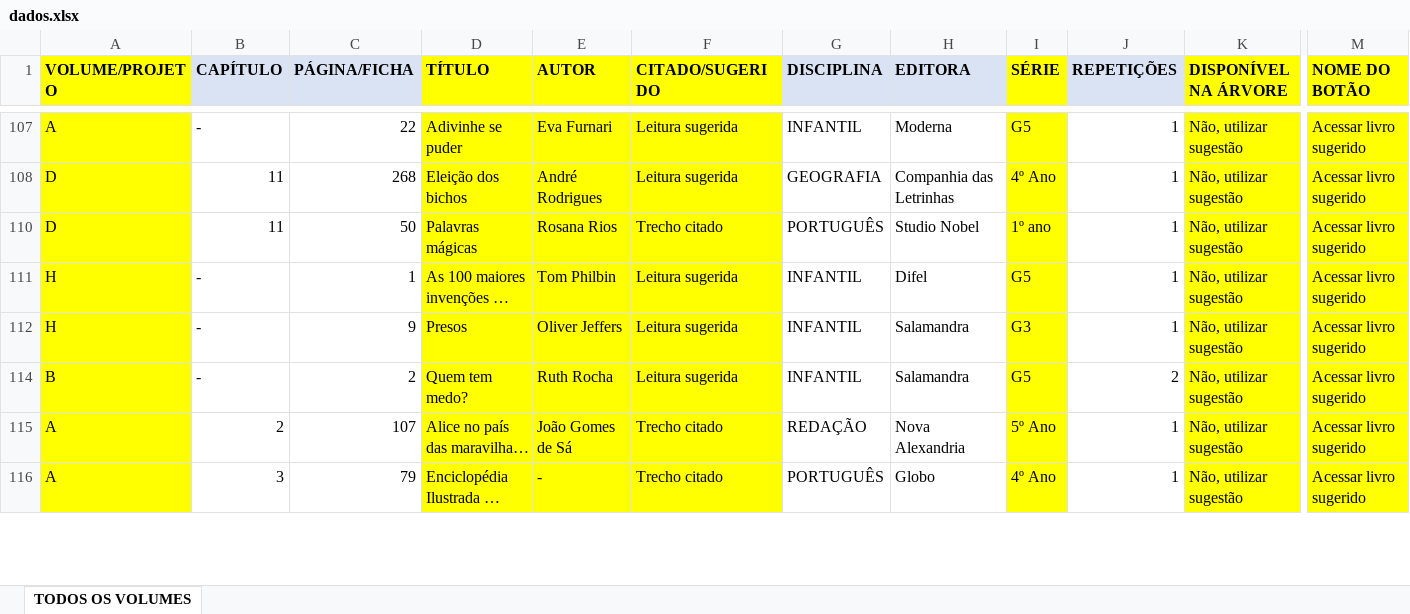
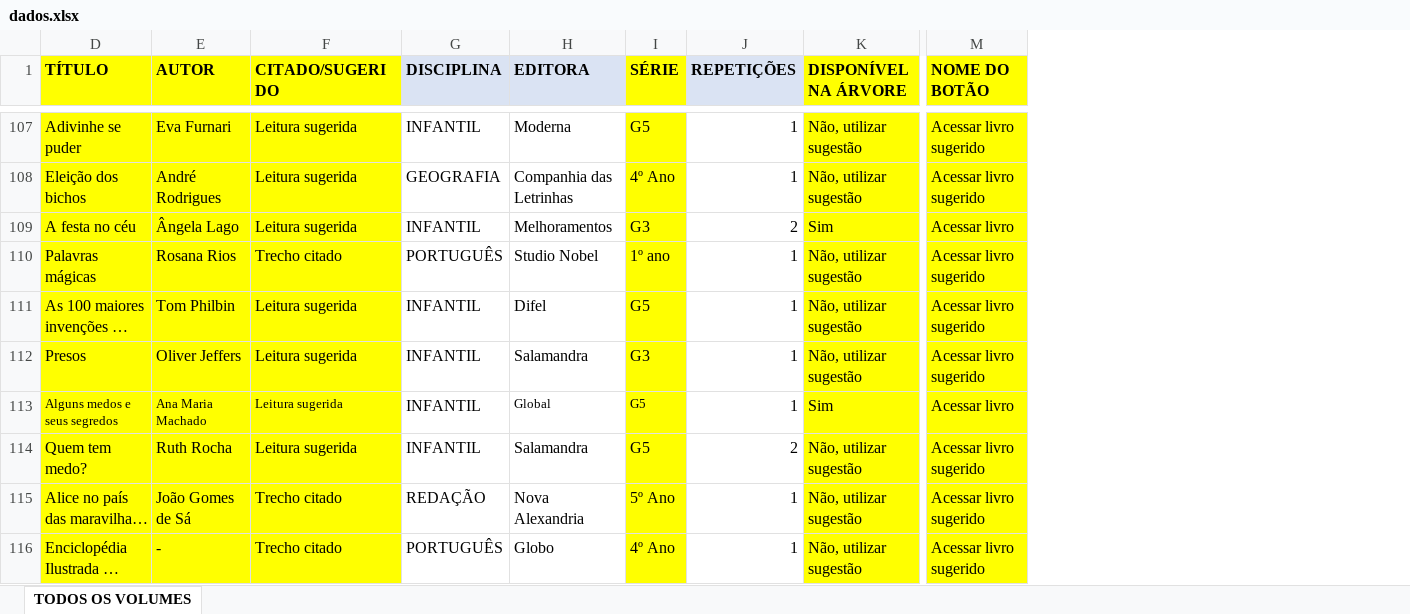
Before and after one commit to andrehsilva/gallery_tree, an Excel workbook: dados.xlsx, sheet TODOS OS VOLUMES, drawn as a sheet; only a part is shown, gaps mark what is left out; long unchanged cells end in …; values as stored, in another font and other column widths than the file's, no borders; removed rows and columns are numbered as before the commit, all else as after; rows hold the shown columns only; the diff covers the shown part only; the diff names each change by its address in the sheet, - before the commit and + after, or states it on an @@ line.

```diff
--- a/dados.xlsx (sheet TODOS OS VOLUMES)
+++ b/dados.xlsx (sheet TODOS OS VOLUMES)
@@ column A (VOLUME/PROJETO) hidden, rows 107-116: A | D | D | H | H | B | A | A @@
@@ column B (CAPÍTULO) hidden, rows 107-116: - | 11 | 11 | - | - | - | 2 | 3 @@
@@ column C (PÁGINA/FICHA) hidden, rows 107-116: 22 | 268 | 50 | 1 | 9 | 2 | 107 | 79 @@
+row 109: A festa no céu | Ângela Lago | Leitura sugerida | INFANTIL | Melhoramentos | G3 | 2 | Sim | Acessar livro
+row 113: Alguns medos e seus segredos | Ana Maria Machado | Leitura sugerida | INFANTIL | Global | G5 | 1 | Sim | Acessar livro
```
Also changed, not shown: 166 added rows elsewhere in this sheet, hidden cells, 2 other files.
